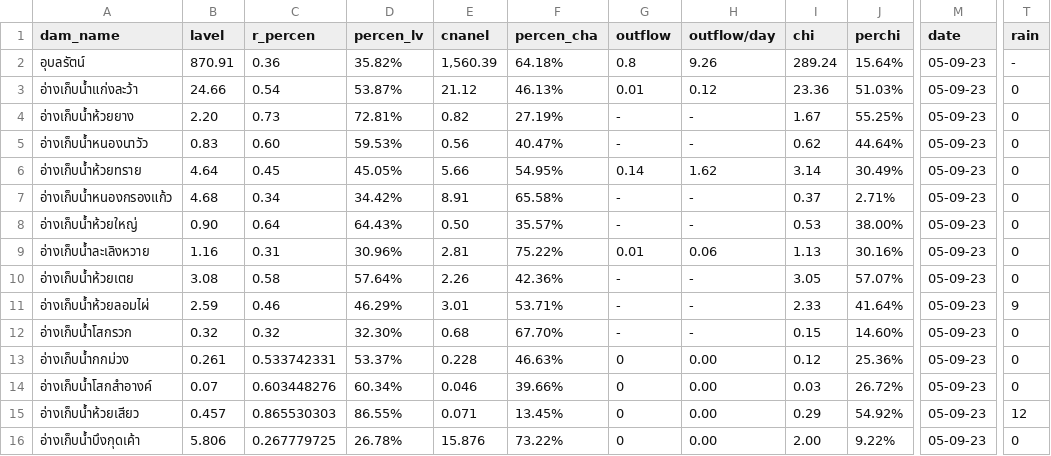
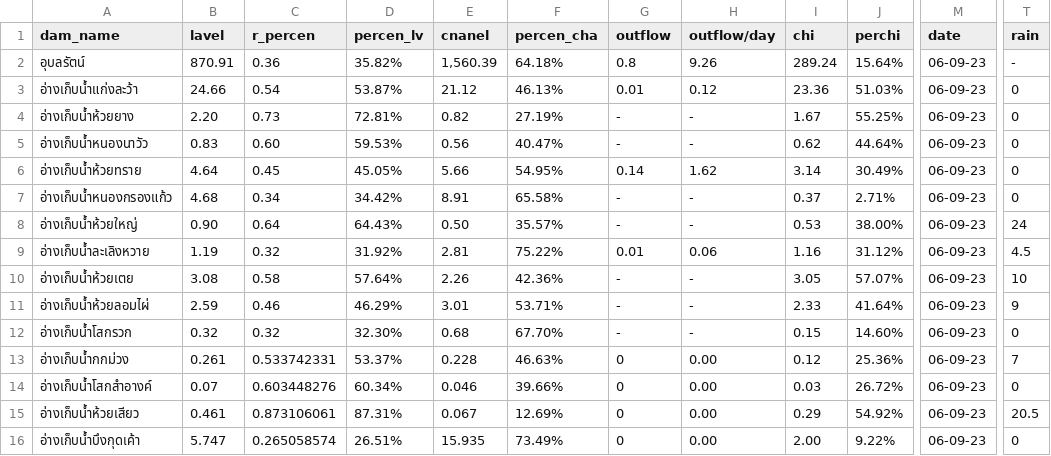
Before and after one commit to janeprapha/janemap, a CSV file: mapku.csv, drawn as a sheet; only a part is shown, gaps mark what is left out; the diff names each change by its address in the sheet, - before the commit and + after, or states it on an @@ line.

Commit message:
Add files via upload

```diff
--- a/mapku.csv
+++ b/mapku.csv
-M2:M16 (date): 05-09-23
+M2:M16 (date): 06-09-23
-T8 (rain): 0
+T8 (rain): 24
-B9 (lavel): 1.16
+B9 (lavel): 1.19
-C9 (r_percen): 0.31
+C9 (r_percen): 0.32
-D9 (percen_lv): 30.96%
+D9 (percen_lv): 31.92%
-I9 (chi): 1.13
+I9 (chi): 1.16
-J9 (perchi): 30.16%
+J9 (perchi): 31.12%
-T9 (rain): 0
+T9 (rain): 4.5
-T10 (rain): 0
+T10 (rain): 10
-T13 (rain): 0
+T13 (rain): 7
-B15 (lavel): 0.457
+B15 (lavel): 0.461
-C15 (r_percen): 0.865530303
+C15 (r_percen): 0.873106061
-D15 (percen_lv): 86.55%
+D15 (percen_lv): 87.31%
-E15 (cnanel): 0.071
+E15 (cnanel): 0.067
-F15 (percen_cha): 13.45%
+F15 (percen_cha): 12.69%
-T15 (rain): 12
+T15 (rain): 20.5
-B16 (lavel): 5.806
+B16 (lavel): 5.747
-C16 (r_percen): 0.267779725
+C16 (r_percen): 0.265058574
-D16 (percen_lv): 26.78%
+D16 (percen_lv): 26.51%
-E16 (cnanel): 15.876
+E16 (cnanel): 15.935
-F16 (percen_cha): 73.22%
+F16 (percen_cha): 73.49%
```
